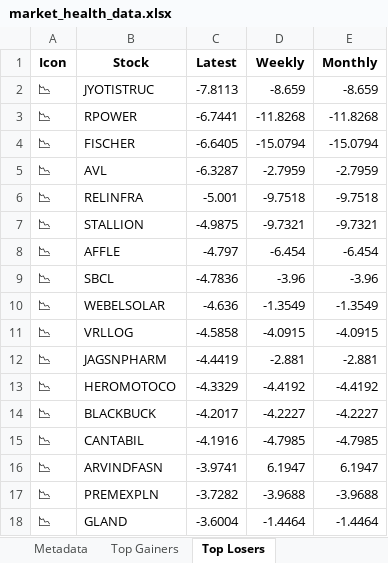
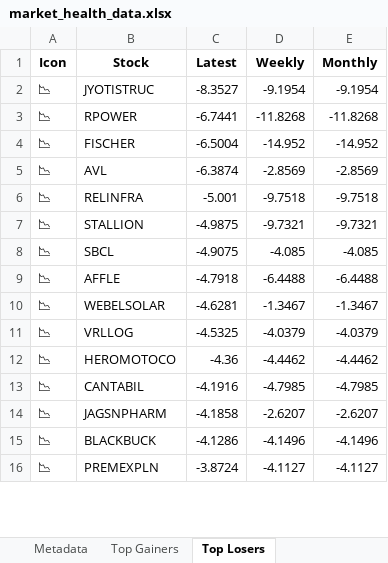
Before and after one commit to twyvernss/market-health-data, an Excel workbook: market_health_data.xlsx, sheet Top Losers, drawn as a sheet; only a part is shown; values as stored, in another font and other column widths than the file's, no borders; removed rows and columns are numbered as before the commit, all else as after; the diff covers the shown part only; the diff names each change by its address in the sheet, - before the commit and + after, or states it on an @@ line.

```diff
--- a/market_health_data.xlsx (sheet Top Losers)
+++ b/market_health_data.xlsx (sheet Top Losers)
-C2 (Latest): -7.8113
+C2 (Latest): -8.3527
-D2 (Weekly): -8.659
+D2 (Weekly): -9.1954
-E2 (Monthly): -8.659
+E2 (Monthly): -9.1954
-C4 (Latest): -6.6405
+C4 (Latest): -6.5004
-D4 (Weekly): -15.0794
+D4 (Weekly): -14.952
-E4 (Monthly): -15.0794
+E4 (Monthly): -14.952
-C5 (Latest): -6.3287
+C5 (Latest): -6.3874
-D5 (Weekly): -2.7959
+D5 (Weekly): -2.8569
-E5 (Monthly): -2.7959
+E5 (Monthly): -2.8569
-row 8: 📉 | AFFLE | -4.797 | -6.454 | -6.454
-C8 (Latest): -4.7836
+C8 (Latest): -4.9075
-D8 (Weekly): -3.96
+D8 (Weekly): -4.085
-E8 (Monthly): -3.96
+E8 (Monthly): -4.085
+row 9: 📉 | AFFLE | -4.7918 | -6.4488 | -6.4488
-C10 (Latest): -4.636
+C10 (Latest): -4.6281
-D10 (Weekly): -1.3549
+D10 (Weekly): -1.3467
-E10 (Monthly): -1.3549
+E10 (Monthly): -1.3467
-C11 (Latest): -4.5858
+C11 (Latest): -4.5325
-D11 (Weekly): -4.0915
+D11 (Weekly): -4.0379
-E11 (Monthly): -4.0915
+E11 (Monthly): -4.0379
-row 12: 📉 | JAGSNPHARM | -4.4419 | -2.881 | -2.881
-C12 (Latest): -4.3329
+C12 (Latest): -4.36
-D12 (Weekly): -4.4192
+D12 (Weekly): -4.4462
-E12 (Monthly): -4.4192
+E12 (Monthly): -4.4462
-row 14: 📉 | BLACKBUCK | -4.2017 | -4.2227 | -4.2227
-row 16: 📉 | ARVINDFASN | -3.9741 | 6.1947 | 6.1947
+row 14: 📉 | JAGSNPHARM | -4.1858 | -2.6207 | -2.6207
+row 15: 📉 | BLACKBUCK | -4.1286 | -4.1496 | -4.1496
-C16 (Latest): -3.7282
+C16 (Latest): -3.8724
-D16 (Weekly): -3.9688
+D16 (Weekly): -4.1127
-E16 (Monthly): -3.9688
+E16 (Monthly): -4.1127
-row 18: 📉 | GLAND | -3.6004 | -1.4464 | -1.4464
```
Also changed, not shown: 31 added rows, 29 removed rows and 60 edited cells elsewhere in this sheet, sheet Top Gainers, sheet Industry Analysis, sheet 2 Week Return, sheet 1 Month Performance, sheet Stock List, sheet 1 Year Return.
